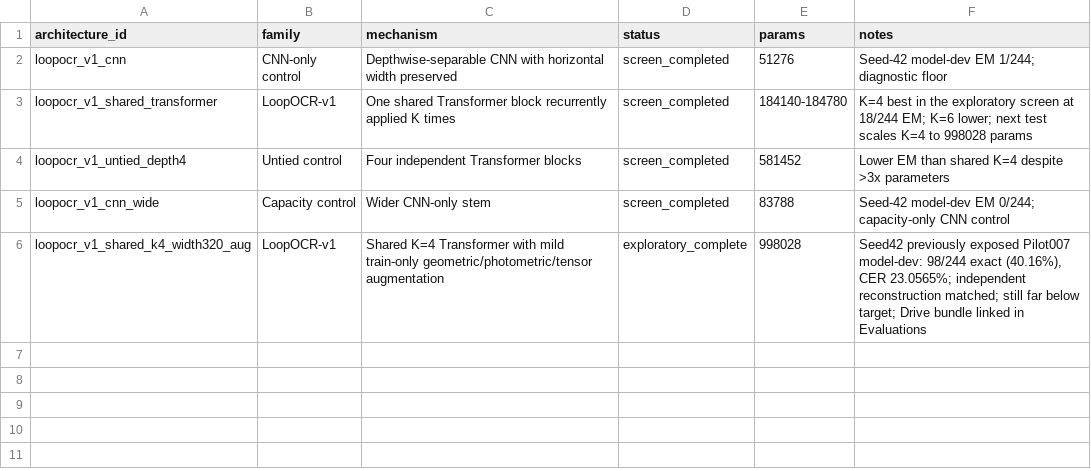
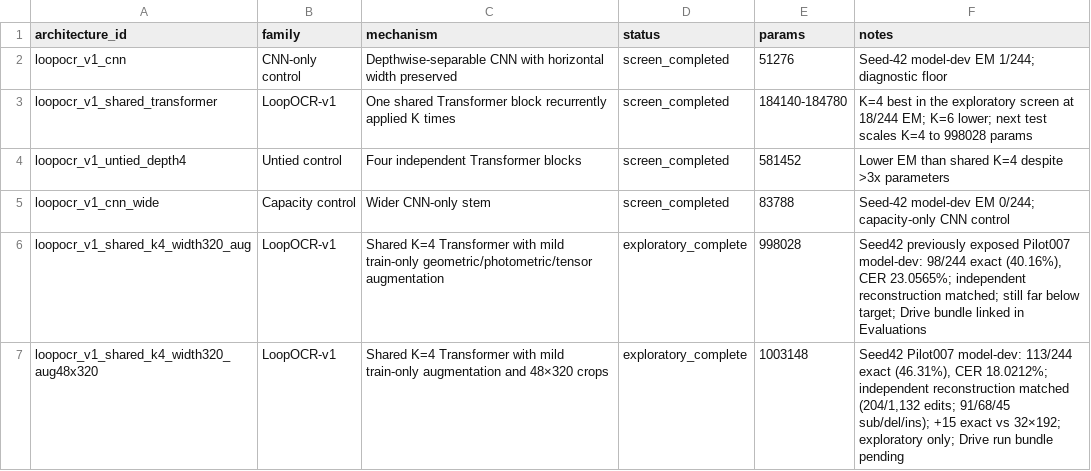
Before and after one commit to xlinh2301/LightOCR, a CSV file: research_loop/architecture_discovery/architecture_registry.csv, drawn as a sheet.

```diff
--- a/research_loop/architecture_discovery/architecture_registry.csv
+++ b/research_loop/architecture_discovery/architecture_registry.csv
@@ -6 +6,2 @@ loopocr_v1_cnn_wide,Capacity control,Wider CNN-only stem,screen_completed,83788,
 loopocr_v1_shared_k4_width320_aug,LoopOCR-v1,Shared K=4 Transformer with mild train-only geometric/photometric/tensor augmentation,exploratory_complete,998028,"Seed42 previously exposed Pilot007 model-dev: 98/244 exact (40.16%), CER 23.0565%; independent reconstruction matched; still far below target; Drive bundle linked in Evaluations"
+loopocr_v1_shared_k4_width320_aug48x320,LoopOCR-v1,Shared K=4 Transformer with mild train-only augmentation and 48×320 crops,exploratory_complete,1003148,"Seed42 Pilot007 model-dev: 113/244 exact (46.31%), CER 18.0212%; independent reconstruction matched (204/1,132 edits; 91/68/45 sub/del/ins); +15 exact vs 32×192; exploratory only; Drive run bundle pending"
```
Also changed, not shown: research_loop/architecture_discovery/experiment_registry.csv, 3 other files.
